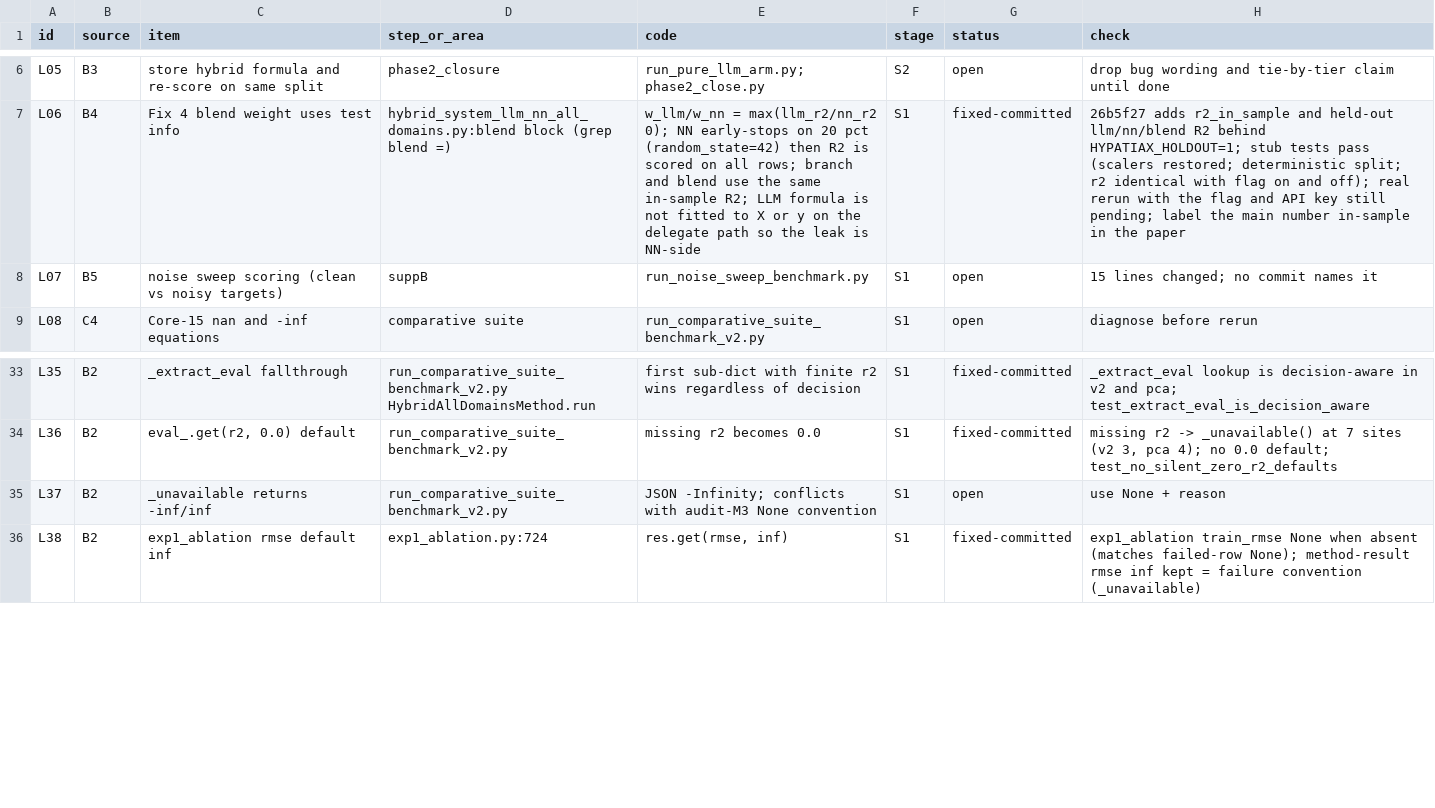
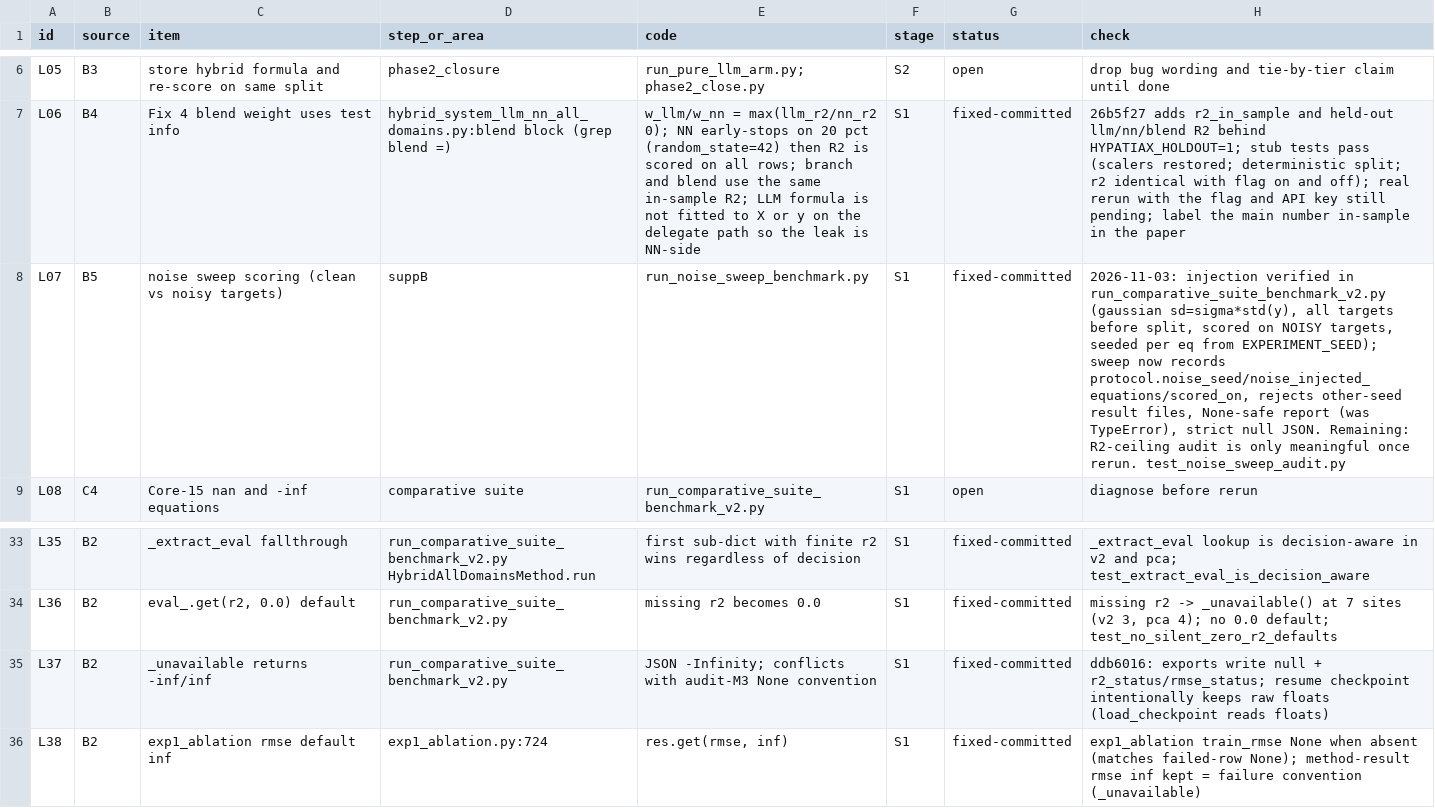
Before and after one commit to sednabcn/LLM-HypatiaX-REPRO, a CSV file: audit/LEDGER.csv, drawn as a sheet; only a part is shown, gaps mark what is left out; the diff names each change by its address in the sheet, - before the commit and + after, or states it on an @@ line.

```diff
--- a/audit/LEDGER.csv
+++ b/audit/LEDGER.csv
-G8 (status): open
+G8 (status): fixed-committed
-H8 (check): 15 lines changed; no commit names it
+H8 (check): 2026-11-03: injection verified in run_comparative_suite_benchmark_v2.py (gaussian sd=sigma*std(y), all targets before split, scored on NOISY targets, seeded per eq from EXPERIMENT_SEED); sweep now records protocol.noise_seed/noise_injected_equations/scored_on, rejects other-seed result files, None-safe report (was TypeError), strict null JSON. Remaining: R2-ceiling audit is only meaningful once rerun. test_noise_sweep_audit.py
-G35 (status): open
+G35 (status): fixed-committed
-H35 (check): use None + reason
+H35 (check): ddb6016: exports write null + r2_status/rmse_status; resume checkpoint intentionally keeps raw floats (load_checkpoint reads floats)
```
Also changed, not shown: 2 other files.
